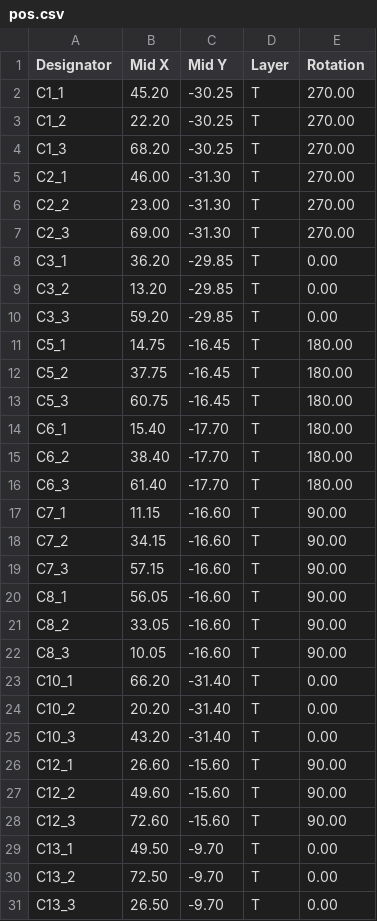
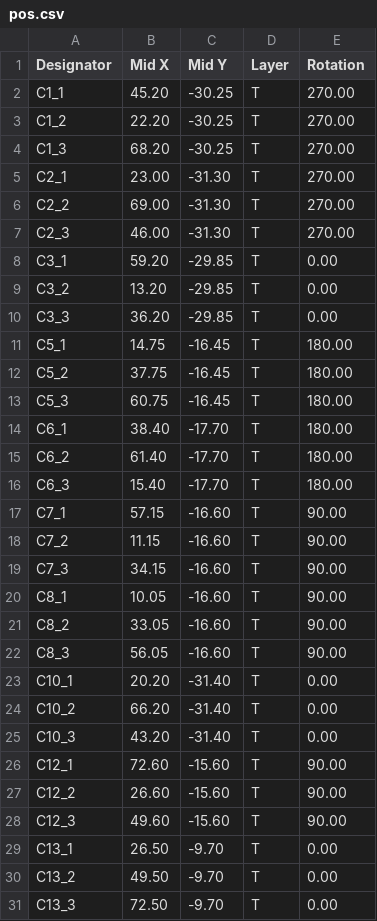
Before and after one commit to fcjr/restorekit, a CSV file: hardware/dongle-pro-v2/panel/mfg-jlcpcb/pos.csv, drawn as a sheet; only a part is shown; the diff covers the shown part only.

```diff
--- a/hardware/dongle-pro-v2/panel/mfg-jlcpcb/pos.csv
+++ b/hardware/dongle-pro-v2/panel/mfg-jlcpcb/pos.csv
@@ -4,8 +4,8 @@ C1_2,22.20,-30.25,T,270.00
 C1_3,68.20,-30.25,T,270.00
-C2_1,46.00,-31.30,T,270.00
-C2_2,23.00,-31.30,T,270.00
-C2_3,69.00,-31.30,T,270.00
-C3_1,36.20,-29.85,T,0.00
+C2_1,23.00,-31.30,T,270.00
+C2_2,69.00,-31.30,T,270.00
+C2_3,46.00,-31.30,T,270.00
+C3_1,59.20,-29.85,T,0.00
 C3_2,13.20,-29.85,T,0.00
-C3_3,59.20,-29.85,T,0.00
+C3_3,36.20,-29.85,T,0.00
 C5_1,14.75,-16.45,T,180.00
@@ -13,19 +13,19 @@ C5_2,37.75,-16.45,T,180.00
 C5_3,60.75,-16.45,T,180.00
-C6_1,15.40,-17.70,T,180.00
-C6_2,38.40,-17.70,T,180.00
-C6_3,61.40,-17.70,T,180.00
-C7_1,11.15,-16.60,T,90.00
-C7_2,34.15,-16.60,T,90.00
-C7_3,57.15,-16.60,T,90.00
-C8_1,56.05,-16.60,T,90.00
+C6_1,38.40,-17.70,T,180.00
+C6_2,61.40,-17.70,T,180.00
+C6_3,15.40,-17.70,T,180.00
+C7_1,57.15,-16.60,T,90.00
+C7_2,11.15,-16.60,T,90.00
+C7_3,34.15,-16.60,T,90.00
+C8_1,10.05,-16.60,T,90.00
 C8_2,33.05,-16.60,T,90.00
-C8_3,10.05,-16.60,T,90.00
-C10_1,66.20,-31.40,T,0.00
-C10_2,20.20,-31.40,T,0.00
+C8_3,56.05,-16.60,T,90.00
+C10_1,20.20,-31.40,T,0.00
+C10_2,66.20,-31.40,T,0.00
 C10_3,43.20,-31.40,T,0.00
-C12_1,26.60,-15.60,T,90.00
-C12_2,49.60,-15.60,T,90.00
-C12_3,72.60,-15.60,T,90.00
-C13_1,49.50,-9.70,T,0.00
-C13_2,72.50,-9.70,T,0.00
-C13_3,26.50,-9.70,T,0.00
+C12_1,72.60,-15.60,T,90.00
+C12_2,26.60,-15.60,T,90.00
+C12_3,49.60,-15.60,T,90.00
+C13_1,26.50,-9.70,T,0.00
+C13_2,49.50,-9.70,T,0.00
+C13_3,72.50,-9.70,T,0.00
```
Also changed, not shown: 6 added rows and 74 edited cells elsewhere in this file, hardware/dongle-pro-v2/mfg-jlcpcb/bom.csv, hardware/dongle-pro-v2/mfg-jlcpcb/cpl.csv, 45 other files.
